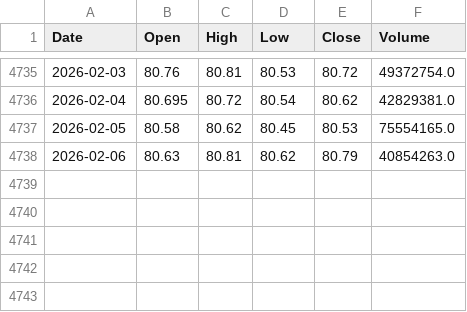
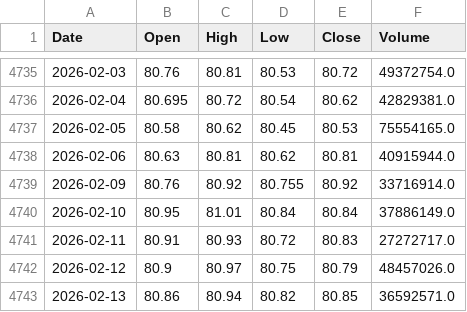
Before and after one commit to kam-reef/Market-Correction-Watch, a CSV file: data/raw/HYG.csv, drawn as a sheet; only a part is shown, gaps mark what is left out.

```diff
--- a/data/raw/HYG.csv
+++ b/data/raw/HYG.csv
@@ -4737,2 +4737,7 @@ Date,Open,High,Low,Close,Volume
 2026-02-05,80.58,80.62,80.45,80.53,75554165.0
-2026-02-06,80.63,80.81,80.62,80.79,40854263.0
+2026-02-06,80.63,80.81,80.62,80.81,40915944.0
+2026-02-09,80.76,80.92,80.755,80.92,33716914.0
+2026-02-10,80.95,81.01,80.84,80.84,37886149.0
+2026-02-11,80.91,80.93,80.72,80.83,27272717.0
+2026-02-12,80.9,80.97,80.75,80.79,48457026.0
+2026-02-13,80.86,80.94,80.82,80.85,36592571.0
```
Also changed, not shown: data/raw/ARKK.csv, data/raw/IEF.csv, 11 other files.
